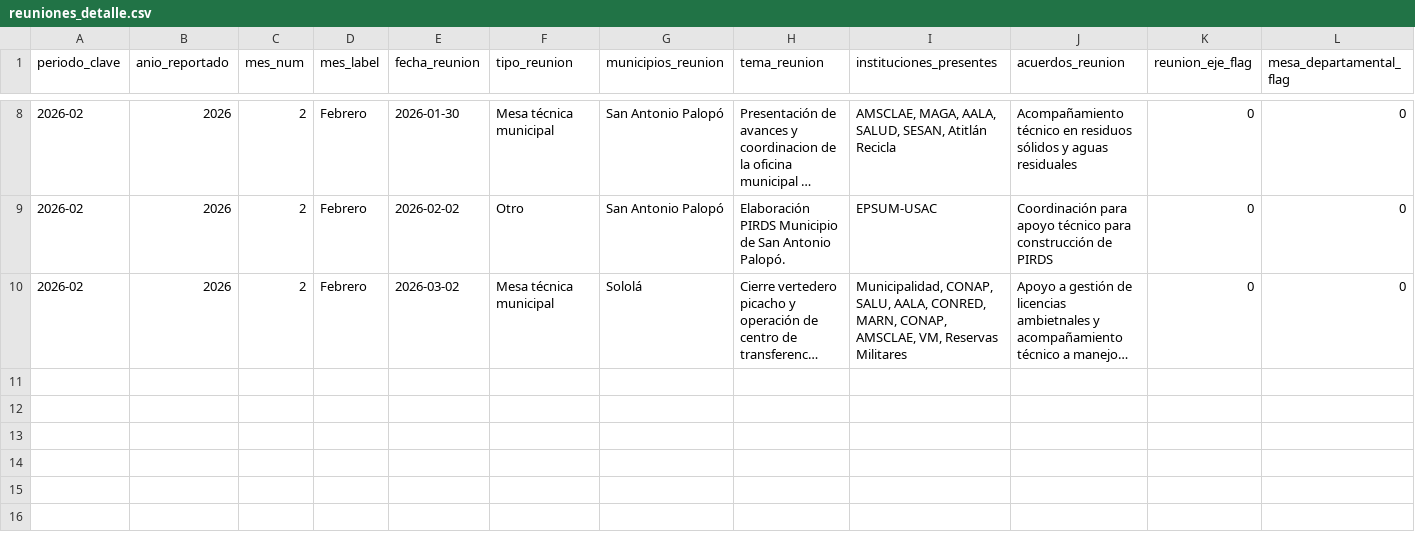
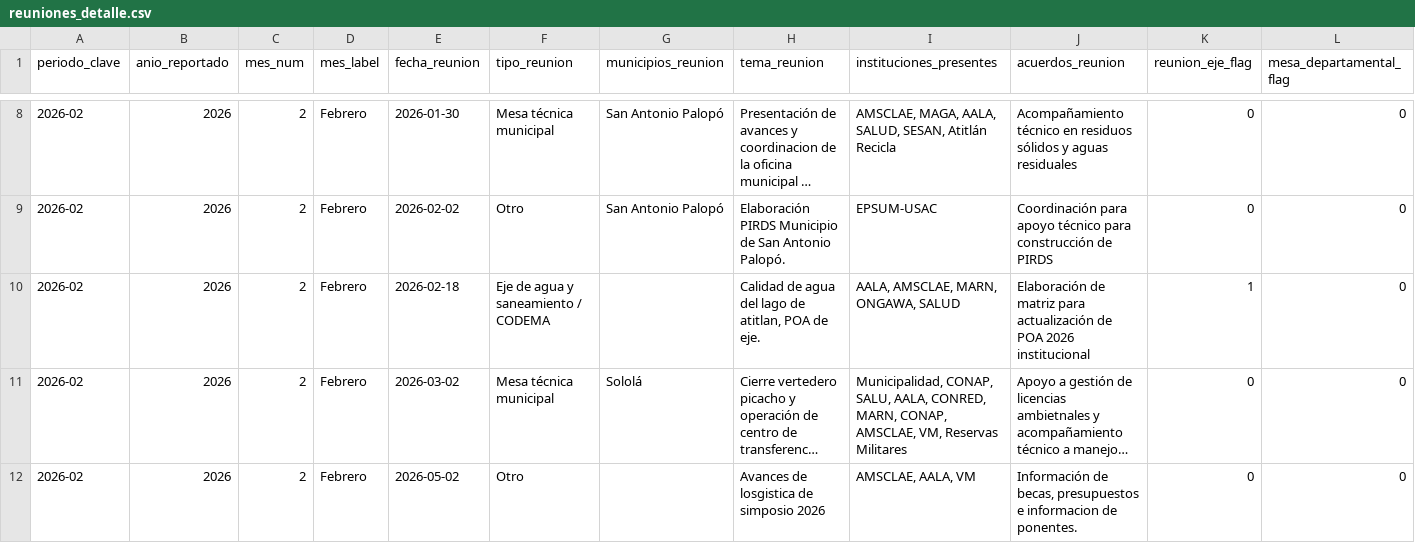
Before and after one commit to geograficaaala/adala-dashboard, a CSV file: data_processed/fortalecimiento_municipal/reuniones_detalle.csv, drawn as a sheet; only a part is shown, gaps mark what is left out; long unchanged cells end in …; the diff names each change by its address in the sheet, - before the commit and + after, or states it on an @@ line.

```diff
--- a/data_processed/fortalecimiento_municipal/reuniones_detalle.csv
+++ b/data_processed/fortalecimiento_municipal/reuniones_detalle.csv
+row 10: 2026-02 | 2026 | 2 | Febrero | 2026-02-18 | Eje de agua y saneamiento / CODEMA |  | Calidad de agua del lago de atitlan, POA de eje. | AALA, AMSCLAE, MARN, ONGAWA, SALUD | Elaboración de matriz para actualización de POA 2026 institucional | 1 | 0
+row 12: 2026-02 | 2026 | 2 | Febrero | 2026-05-02 | Otro |  | Avances de losgistica de simposio 2026 | AMSCLAE, AALA, VM | Información de becas, presupuestos e informacion de ponentes. | 0 | 0
```
Also changed, not shown: data_processed/fortalecimiento_municipal/asistencias_detalle.csv, data_processed/fortalecimiento_municipal/estudios_detalle.csv, 15 other files.
